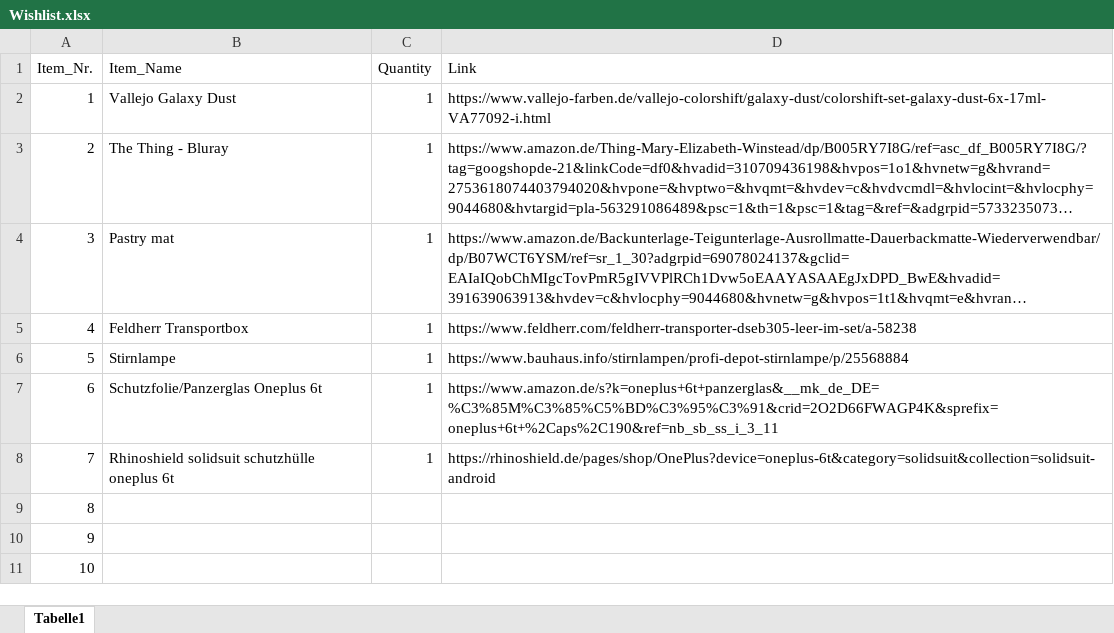
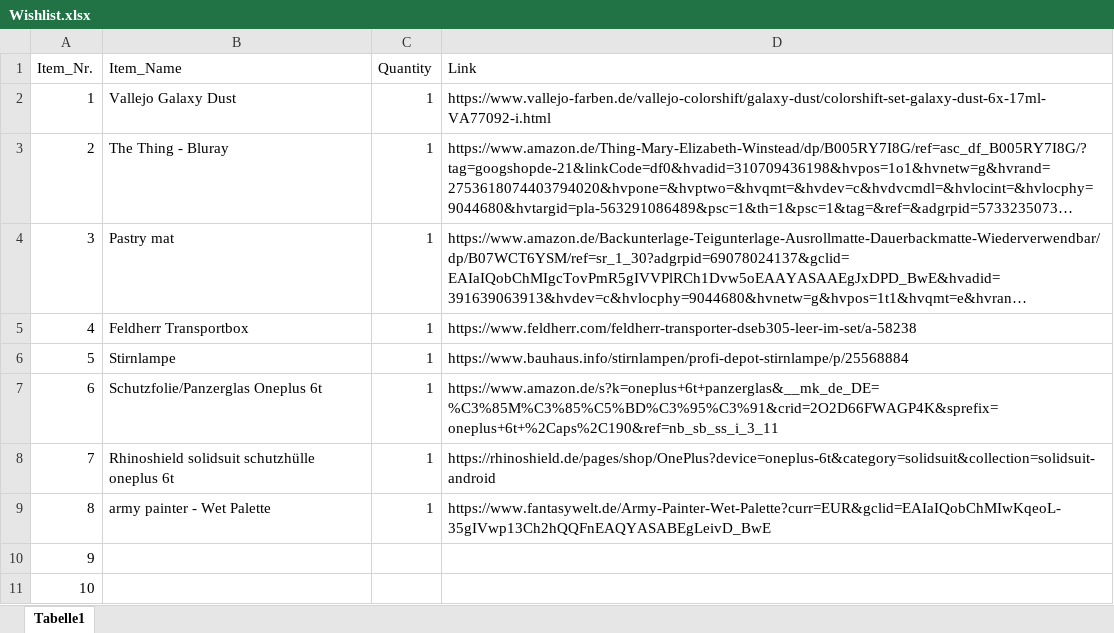
Before and after one commit to Mars2712/Christmasstuff, an Excel workbook: Wishlist.xlsx, sheet Tabelle1, drawn as a sheet; only a part is shown; long unchanged cells end in …; values as stored, in another font and other column widths than the file's, no borders; the diff names each change by its address in the sheet, - before the commit and + after, or states it on an @@ line.

Commit message:
Added Wet Palette

```diff
--- a/Wishlist.xlsx (sheet Tabelle1)
+++ b/Wishlist.xlsx (sheet Tabelle1)
-B9 (Item_Name): (empty)
+B9 (Item_Name): army painter - Wet Palette
-C9 (Quantity): (empty)
+C9 (Quantity): 1
-D9 (Link): (empty)
+D9 (Link): https://www.fantasywelt.de/Army-Painter-Wet-Palette?curr=EUR&gclid=EAIaIQobChMIwKqeoL-35gIVwp13Ch2hQQFnEAQYASABEgLeivD_BwE
```
